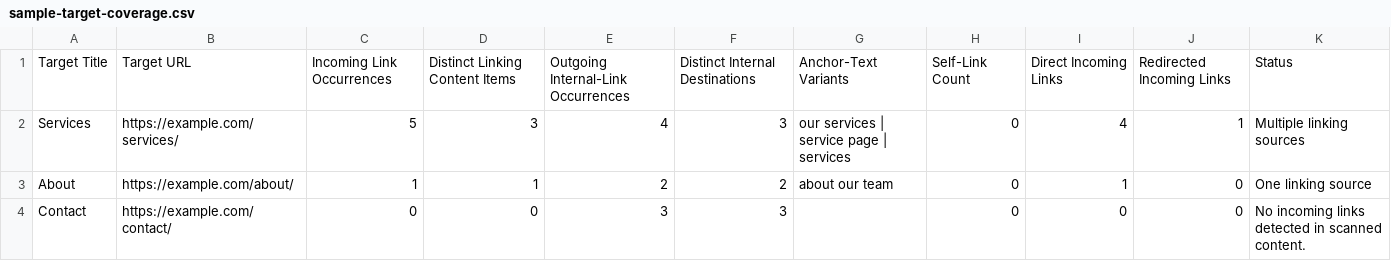
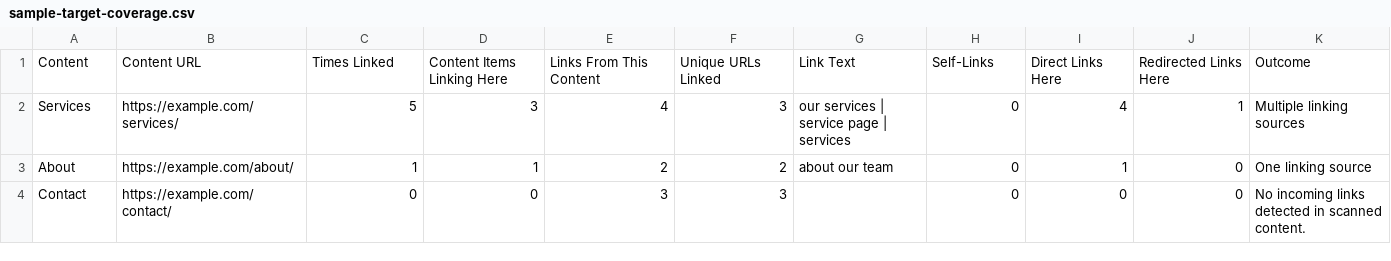
Before and after one commit to lame13/wpfixpath-redirect-internal-link-auditor, a CSV file: docs/sample-target-coverage.csv, drawn as a sheet.

```diff
--- a/docs/sample-target-coverage.csv
+++ b/docs/sample-target-coverage.csv
@@ -1,2 +1,2 @@
-"Target Title","Target URL","Incoming Link Occurrences","Distinct Linking Content Items","Outgoing Internal-Link Occurrences","Distinct Internal Destinations","Anchor-Text Variants","Self-Link Count","Direct Incoming Links","Redirected Incoming Links",Status
+Content,"Content URL","Times Linked","Content Items Linking Here","Links From This Content","Unique URLs Linked","Link Text",Self-Links,"Direct Links Here","Redirected Links Here",Outcome
 "Services","https://example.com/services/",5,3,4,3,"our services | service page | services",0,4,1,"Multiple linking sources"
```
Also changed, not shown: docs/sample-destination-impact.csv, docs/sample-report.csv, 18 other files.
